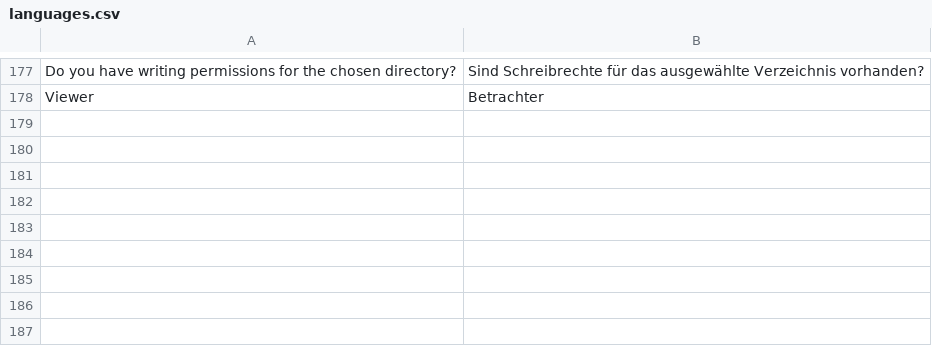
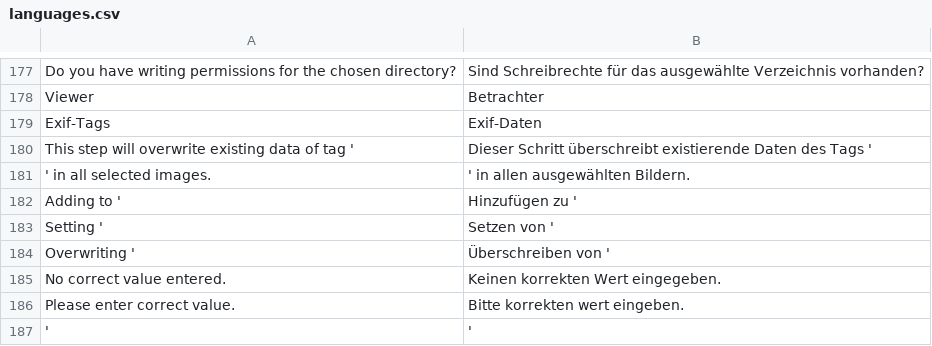
Before and after one commit to troonie/troonie, a CSV file: Troonie_Lib/languages.csv, drawn as a sheet; only a part is shown, gaps mark what is left out; the diff names each change by its address in the sheet, - before the commit and + after, or states it on an @@ line.

Commit message:
[ViewerWidget anc children widgets] - Bugfix: Selecting images sometimes could not be de-selected. - Setting DateTime tag, Comment tag - Refreshing tags table viewer by changing a tag value - Correct language in ViewerWidget and children windows/widgets

```diff
--- a/Troonie_Lib/languages.csv
+++ b/Troonie_Lib/languages.csv
+row 179: Exif-Tags | Exif-Daten
+row 180: This step will overwrite existing data of tag ' | Dieser Schritt überschreibt existierende Daten des Tags '
+row 181: ' in all selected images. | ' in allen ausgewählten Bildern.
+row 182: Adding to ' | Hinzufügen zu '
+row 183: Setting ' | Setzen von '
+row 184: Overwriting ' | Überschreiben von '
+row 185: No correct value entered. | Keinen korrekten Wert eingegeben.
+row 186: Please enter correct value. | Bitte korrekten wert eingeben.
+row 187: ' | '
```
Also changed, not shown: 5 other files.
